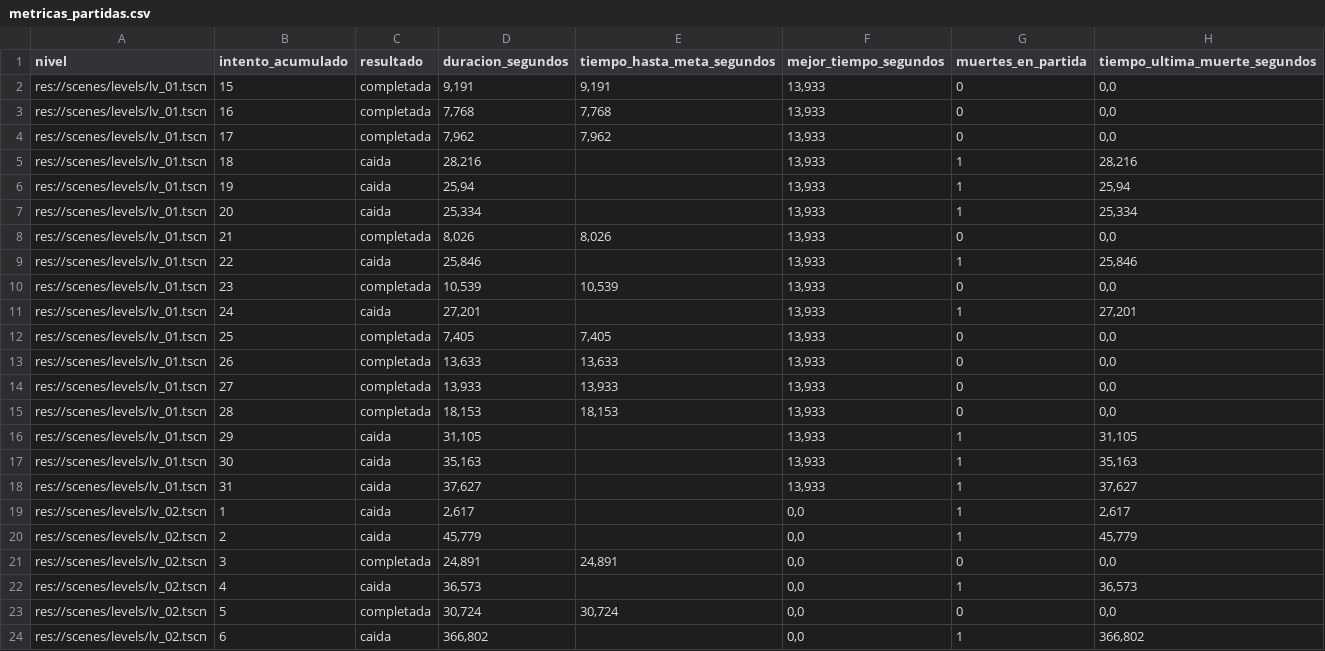
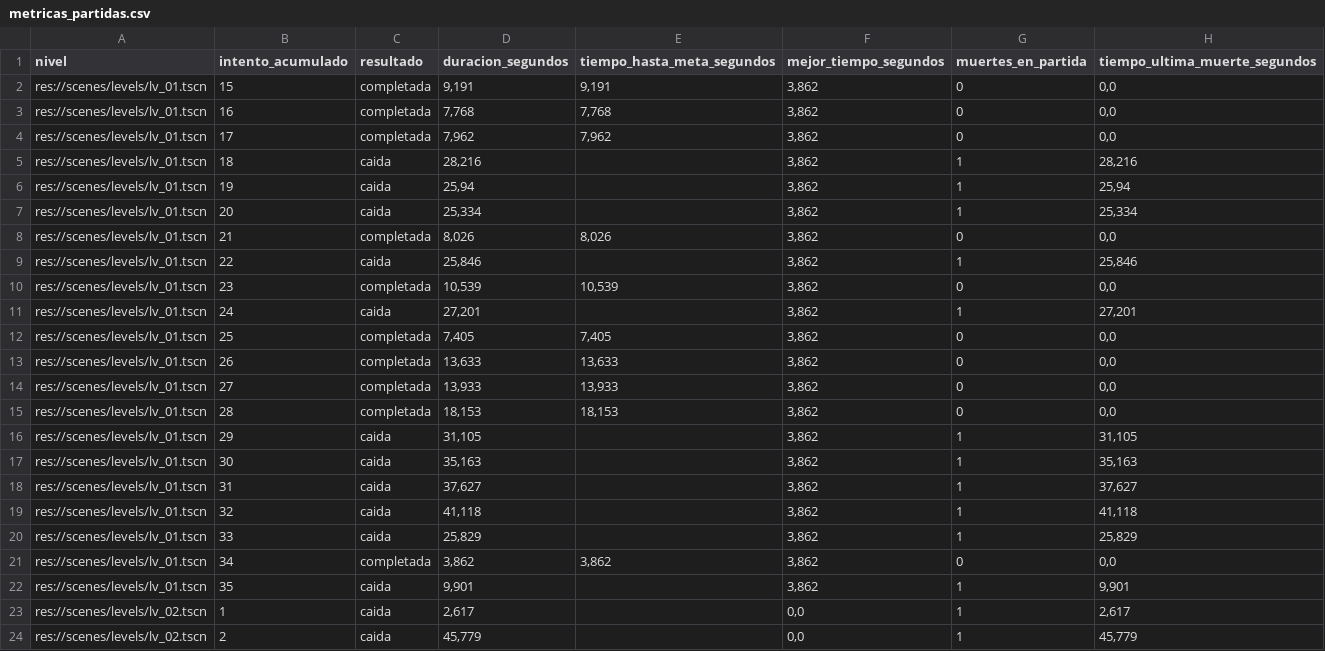
Before and after one commit to MauroMelender/ProtoProyectGensaku, a CSV file: Metricas/metricas_partidas.csv, drawn as a sheet; only a part is shown; the shorter side is filled out with more unchanged rows; the diff covers the shown part only.

Commit message:
metricas

```diff
--- a/Metricas/metricas_partidas.csv
+++ b/Metricas/metricas_partidas.csv
@@ -1,19 +1,23 @@
 "nivel";"intento_acumulado";"resultado";"duracion_segundos";"tiempo_hasta_meta_segundos";"mejor_tiempo_segundos";"muertes_en_partida";"tiempo_ultima_muerte_segundos"
-"res://scenes/levels/lv_01.tscn";"15";"completada";"9,191";"9,191";"13,933";"0";"0,0"
-"res://scenes/levels/lv_01.tscn";"16";"completada";"7,768";"7,768";"13,933";"0";"0,0"
-"res://scenes/levels/lv_01.tscn";"17";"completada";"7,962";"7,962";"13,933";"0";"0,0"
-"res://scenes/levels/lv_01.tscn";"18";"caida";"28,216";"";"13,933";"1";"28,216"
-"res://scenes/levels/lv_01.tscn";"19";"caida";"25,94";"";"13,933";"1";"25,94"
-"res://scenes/levels/lv_01.tscn";"20";"caida";"25,334";"";"13,933";"1";"25,334"
-"res://scenes/levels/lv_01.tscn";"21";"completada";"8,026";"8,026";"13,933";"0";"0,0"
-"res://scenes/levels/lv_01.tscn";"22";"caida";"25,846";"";"13,933";"1";"25,846"
-"res://scenes/levels/lv_01.tscn";"23";"completada";"10,539";"10,539";"13,933";"0";"0,0"
-"res://scenes/levels/lv_01.tscn";"24";"caida";"27,201";"";"13,933";"1";"27,201"
-"res://scenes/levels/lv_01.tscn";"25";"completada";"7,405";"7,405";"13,933";"0";"0,0"
-"res://scenes/levels/lv_01.tscn";"26";"completada";"13,633";"13,633";"13,933";"0";"0,0"
-"res://scenes/levels/lv_01.tscn";"27";"completada";"13,933";"13,933";"13,933";"0";"0,0"
-"res://scenes/levels/lv_01.tscn";"28";"completada";"18,153";"18,153";"13,933";"0";"0,0"
-"res://scenes/levels/lv_01.tscn";"29";"caida";"31,105";"";"13,933";"1";"31,105"
-"res://scenes/levels/lv_01.tscn";"30";"caida";"35,163";"";"13,933";"1";"35,163"
-"res://scenes/levels/lv_01.tscn";"31";"caida";"37,627";"";"13,933";"1";"37,627"
+"res://scenes/levels/lv_01.tscn";"15";"completada";"9,191";"9,191";"3,862";"0";"0,0"
+"res://scenes/levels/lv_01.tscn";"16";"completada";"7,768";"7,768";"3,862";"0";"0,0"
+"res://scenes/levels/lv_01.tscn";"17";"completada";"7,962";"7,962";"3,862";"0";"0,0"
+"res://scenes/levels/lv_01.tscn";"18";"caida";"28,216";"";"3,862";"1";"28,216"
+"res://scenes/levels/lv_01.tscn";"19";"caida";"25,94";"";"3,862";"1";"25,94"
+"res://scenes/levels/lv_01.tscn";"20";"caida";"25,334";"";"3,862";"1";"25,334"
+"res://scenes/levels/lv_01.tscn";"21";"completada";"8,026";"8,026";"3,862";"0";"0,0"
+"res://scenes/levels/lv_01.tscn";"22";"caida";"25,846";"";"3,862";"1";"25,846"
+"res://scenes/levels/lv_01.tscn";"23";"completada";"10,539";"10,539";"3,862";"0";"0,0"
+"res://scenes/levels/lv_01.tscn";"24";"caida";"27,201";"";"3,862";"1";"27,201"
+"res://scenes/levels/lv_01.tscn";"25";"completada";"7,405";"7,405";"3,862";"0";"0,0"
+"res://scenes/levels/lv_01.tscn";"26";"completada";"13,633";"13,633";"3,862";"0";"0,0"
+"res://scenes/levels/lv_01.tscn";"27";"completada";"13,933";"13,933";"3,862";"0";"0,0"
+"res://scenes/levels/lv_01.tscn";"28";"completada";"18,153";"18,153";"3,862";"0";"0,0"
+"res://scenes/levels/lv_01.tscn";"29";"caida";"31,105";"";"3,862";"1";"31,105"
+"res://scenes/levels/lv_01.tscn";"30";"caida";"35,163";"";"3,862";"1";"35,163"
+"res://scenes/levels/lv_01.tscn";"31";"caida";"37,627";"";"3,862";"1";"37,627"
+"res://scenes/levels/lv_01.tscn";"32";"caida";"41,118";"";"3,862";"1";"41,118"
+"res://scenes/levels/lv_01.tscn";"33";"caida";"25,829";"";"3,862";"1";"25,829"
+"res://scenes/levels/lv_01.tscn";"34";"completada";"3,862";"3,862";"3,862";"0";"0,0"
+"res://scenes/levels/lv_01.tscn";"35";"caida";"9,901";"";"3,862";"1";"9,901"
 "res://scenes/levels/lv_02.tscn";"1";"caida";"2,617";"";"0,0";"1";"2,617"
```
Also changed, not shown: 2 added rows and 14 edited cells elsewhere in this file, Metricas/mapa_calor_caidas.csv, Metricas/resumen_metricas.csv, 2 other files.
